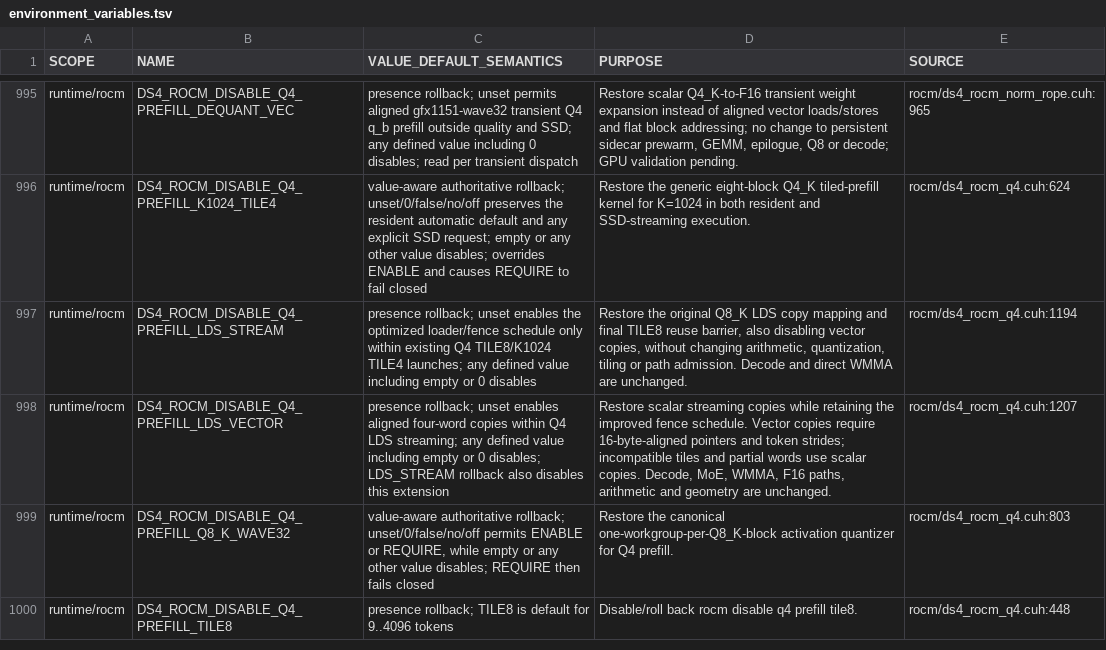
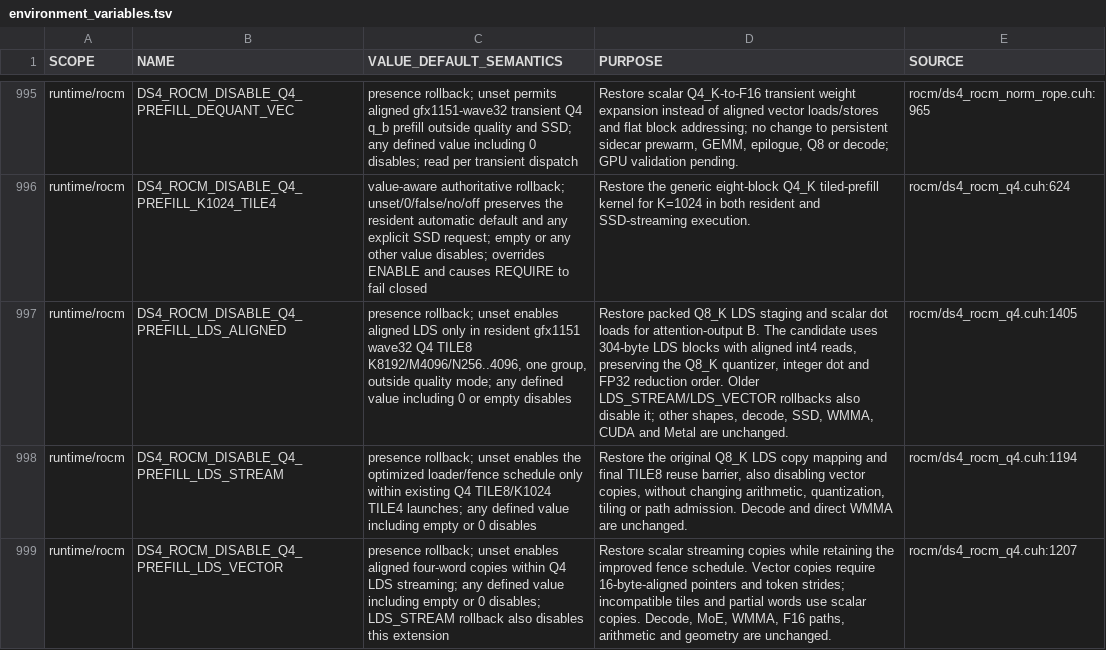
Before and after one commit to antirez/ds4, a TSV file: scripts/environment_variables.tsv, drawn as a sheet; only a part is shown, gaps mark what is left out; the shorter side is filled out with more unchanged rows; the diff names each change by its address in the sheet, - before the commit and + after, or states it on an @@ line.

Commit message:
rocm: align Q4 output-B prefill activations in LDS

```diff
--- a/scripts/environment_variables.tsv
+++ b/scripts/environment_variables.tsv
+row 997: runtime/rocm | DS4_ROCM_DISABLE_Q4_PREFILL_LDS_ALIGNED | presence rollback; unset enables aligned LDS only in resident gfx1151 wave32 Q4 TILE8 K8192/M4096/N256..4096, one group, outside quality mode; any defined value including 0 or empty disables | Restore packed Q8_K LDS staging and scalar dot loads for attention-output B. The candidate uses 304-byte LDS blocks with aligned int4 reads, preserving the Q8_K quantizer, integer dot and FP32 reduction order. Older LDS_STREAM/LDS_VECTOR rollbacks also disable it; other shapes, decode, SSD, WMMA, CUDA and Metal are unchanged. | rocm/ds4_rocm_q4.cuh:1405
```
Also changed, not shown: 12 other files.
